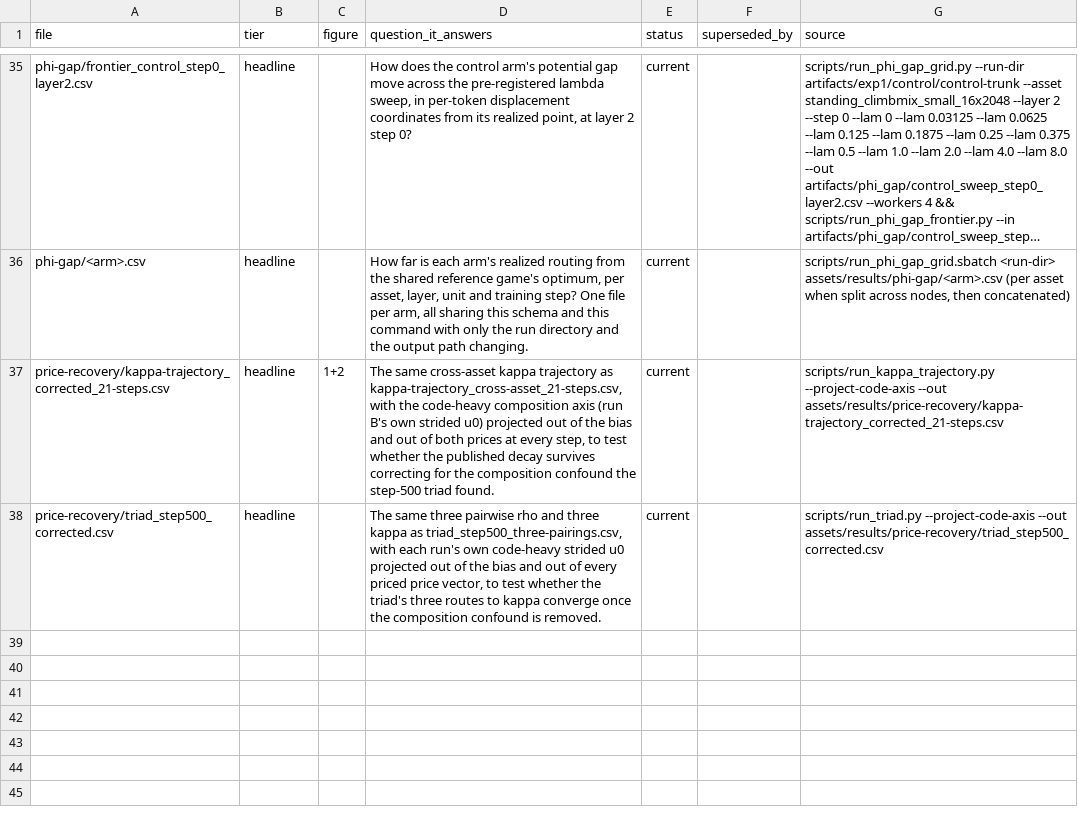
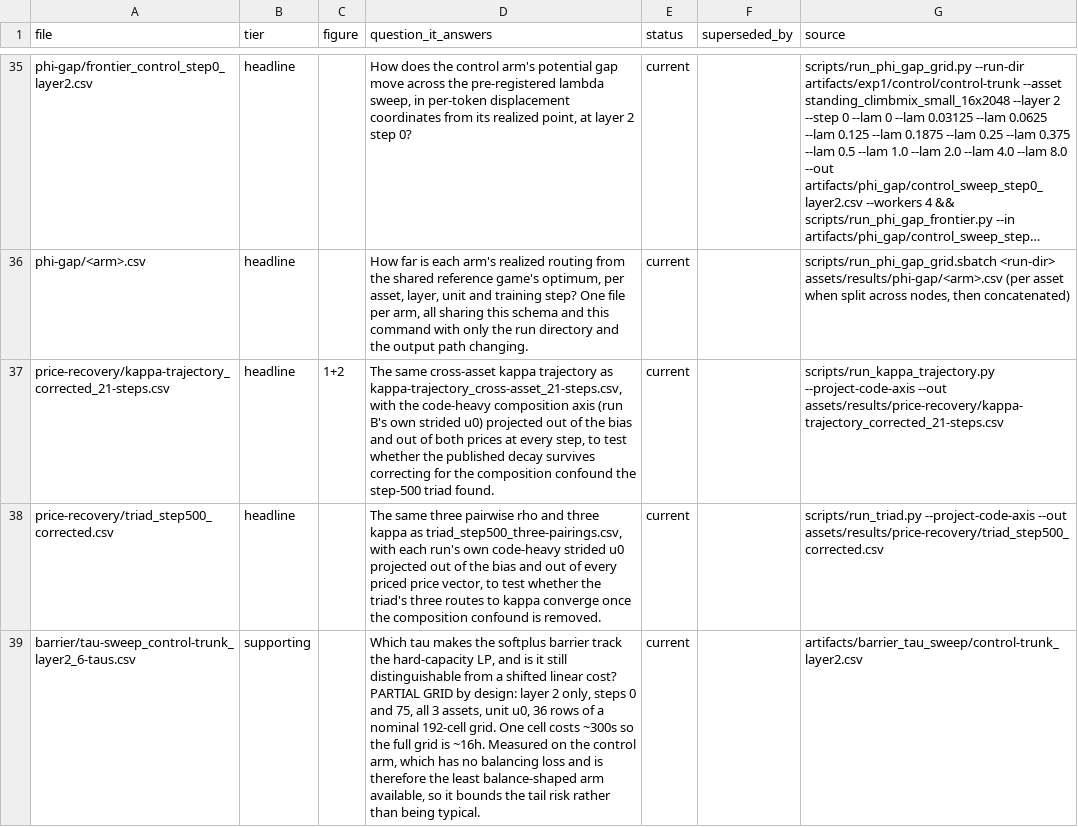
Before and after one commit to oberpierre/moe-congestion-routing, a CSV file: assets/results/MANIFEST.csv, drawn as a sheet; only a part is shown, gaps mark what is left out; long unchanged cells end in …; the diff names each change by its address in the sheet, - before the commit and + after, or states it on an @@ line.

Commit message:
^ F Evaluate the soft-barrier tau against hard-capacity LP

```diff
--- a/assets/results/MANIFEST.csv
+++ b/assets/results/MANIFEST.csv
+row 39: barrier/tau-sweep_control-trunk_layer2_6-taus.csv | supporting |  | Which tau makes the softplus barrier track the hard-capacity LP, and is it still distinguishable from a shifted linear cost? PARTIAL GRID by design: layer 2 only, steps 0 and 75, all 3 assets, unit u0, 36 rows of a nominal 192-cell grid. One cell costs ~300s so the full grid is ~16h. Measured on the control arm, which has no balancing loss and is therefore the least balance-shaped arm available, so it bounds the tail risk rather than being typical. | current |  | artifacts/barrier_tau_sweep/control-trunk_layer2.csv
```
Also changed, not shown: 2 other files.
